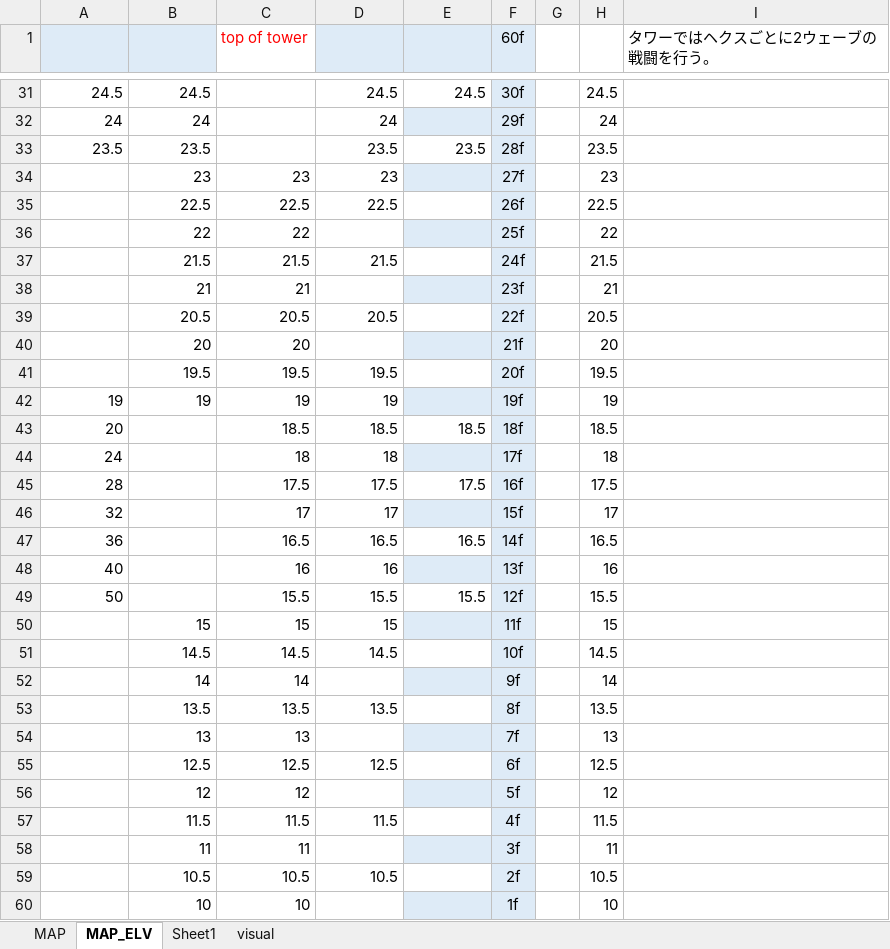
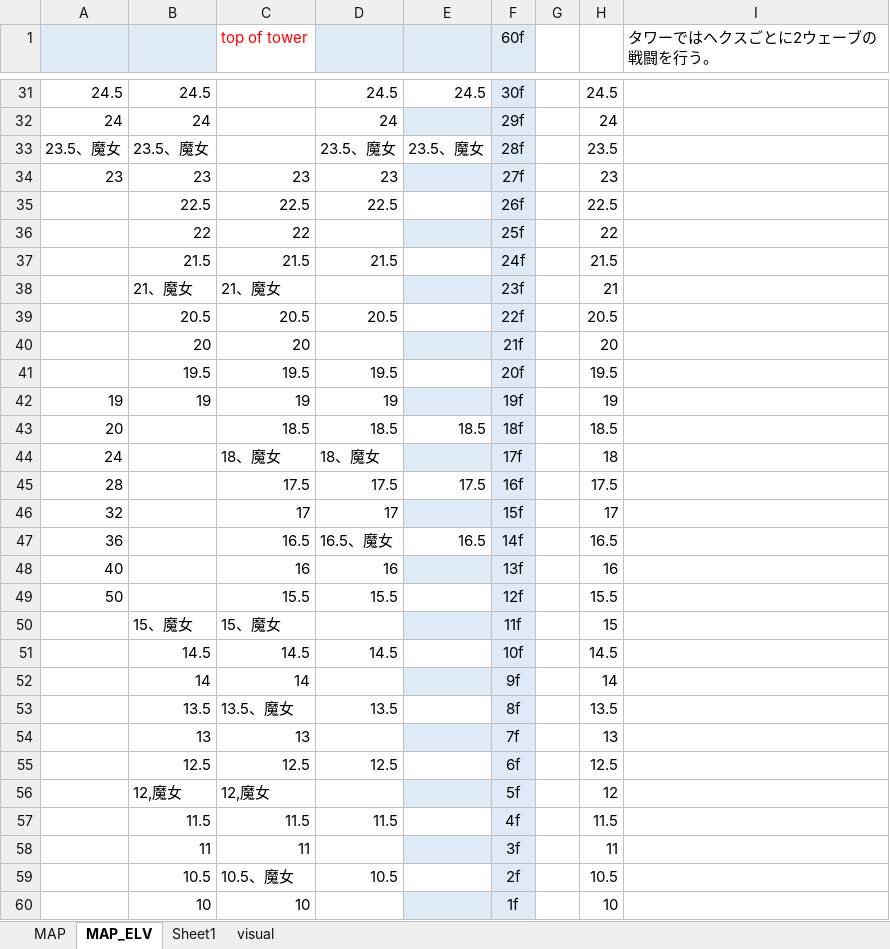
Before and after one commit to eqlair/magia-pilgrims, an Excel workbook: files/MAP/MAP002.xlsx, sheet MAP_ELV, drawn as a sheet; only a part is shown, gaps mark what is left out; values as stored, in another font and other column widths than the file's, no borders; removed rows and columns are numbered as before the commit, all else as after; the diff covers the shown part only; the diff names each change by its address in the sheet, - before the commit and + after, or states it on an @@ line.

```diff
--- a/files/MAP/MAP002.xlsx (sheet MAP_ELV)
+++ b/files/MAP/MAP002.xlsx (sheet MAP_ELV)
-A33: 23.5
+A33: 23.5、魔女
-B33: 23.5
+B33: 23.5、魔女
-D33: 23.5
+D33: 23.5、魔女
-E33: 23.5
+E33: 23.5、魔女
-A34: (empty)
+A34: 23
-B38: 21
+B38: 21、魔女
-C38 (top of tower): 21
+C38 (top of tower): 21、魔女
-C44 (top of tower): 18
+C44 (top of tower): 18、魔女
-D44: 18
+D44: 18、魔女
-D47: 16.5
+D47: 16.5、魔女
-E49: 15.5
+E49: (empty)
-row 50:  | 15 | 15 | 15 |  | 11f |  | 15
+row 50:  | 15、魔女 | 15、魔女 |  |  | 11f |  | 15
-C53 (top of tower): 13.5
+C53 (top of tower): 13.5、魔女
-B56: 12
+B56: 12,魔女
-C56 (top of tower): 12
+C56 (top of tower): 12,魔女
-C59 (top of tower): 10.5
+C59 (top of tower): 10.5、魔女
```
Also changed, not shown: 14 edited cells elsewhere in this sheet, sheet Sheet1, sheet MAP, sheet visual, public/files/MAP/MAP002.xlsx, 5 other files.
